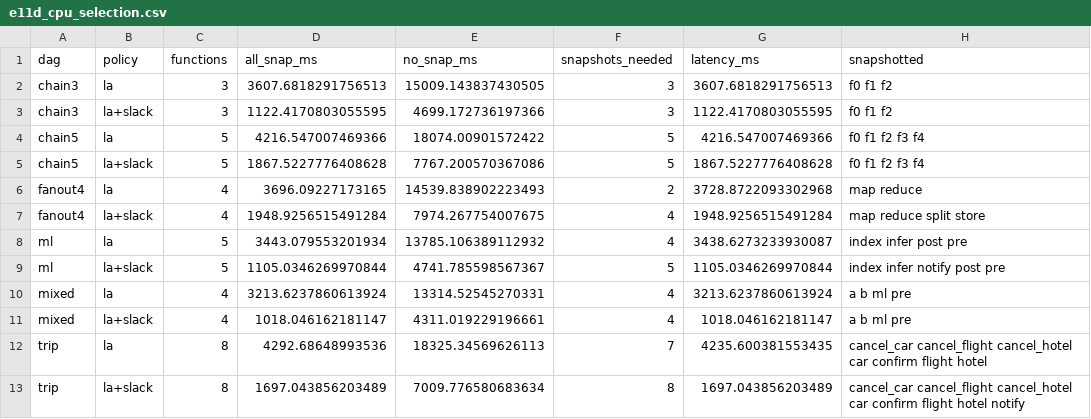
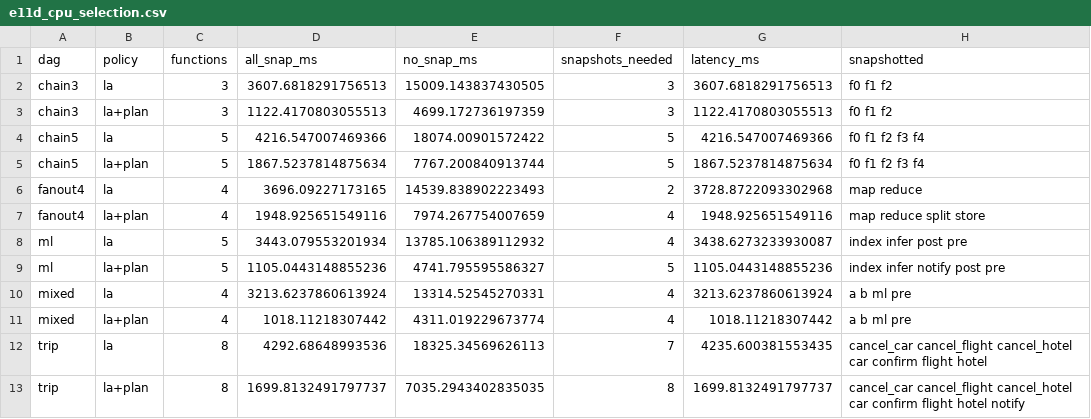
Before and after one commit to mcoder1001-cyber/Thes, a CSV file: ideas/sim/results/e11d_cpu_selection.csv, drawn as a sheet.

```diff
--- a/ideas/sim/results/e11d_cpu_selection.csv
+++ b/ideas/sim/results/e11d_cpu_selection.csv
@@ -2,12 +2,12 @@ dag,policy,functions,all_snap_ms,no_snap_ms,snapshots_needed,latency_ms,snapshot
 chain3,la,3,3607.6818291756513,15009.143837430505,3,3607.6818291756513,f0 f1 f2
-chain3,la+slack,3,1122.4170803055595,4699.172736197366,3,1122.4170803055595,f0 f1 f2
+chain3,la+plan,3,1122.4170803055513,4699.172736197359,3,1122.4170803055513,f0 f1 f2
 chain5,la,5,4216.547007469366,18074.00901572422,5,4216.547007469366,f0 f1 f2 f3 f4
-chain5,la+slack,5,1867.5227776408628,7767.200570367086,5,1867.5227776408628,f0 f1 f2 f3 f4
+chain5,la+plan,5,1867.5237814875634,7767.200840913744,5,1867.5237814875634,f0 f1 f2 f3 f4
 fanout4,la,4,3696.09227173165,14539.838902223493,2,3728.8722093302968,map reduce
-fanout4,la+slack,4,1948.9256515491284,7974.267754007675,4,1948.9256515491284,map reduce split store
+fanout4,la+plan,4,1948.925651549116,7974.267754007659,4,1948.925651549116,map reduce split store
 ml,la,5,3443.079553201934,13785.106389112932,4,3438.6273233930087,index infer post pre
-ml,la+slack,5,1105.0346269970844,4741.785598567367,5,1105.0346269970844,index infer notify post pre
+ml,la+plan,5,1105.0443148855236,4741.795595586327,5,1105.0443148855236,index infer notify post pre
 mixed,la,4,3213.6237860613924,13314.52545270331,4,3213.6237860613924,a b ml pre
-mixed,la+slack,4,1018.046162181147,4311.019229196661,4,1018.046162181147,a b ml pre
+mixed,la+plan,4,1018.11218307442,4311.019229673774,4,1018.11218307442,a b ml pre
 trip,la,8,4292.68648993536,18325.34569626113,7,4235.600381553435,cancel_car cancel_flight cancel_hotel car confirm flight hotel
-trip,la+slack,8,1697.043856203489,7009.776580683634,8,1697.043856203489,cancel_car cancel_flight cancel_hotel car confirm flight hotel notify
+trip,la+plan,8,1699.8132491797737,7035.2943402835035,8,1699.8132491797737,cancel_car cancel_flight cancel_hotel car confirm flight hotel notify
```
Also changed, not shown: 1 other file.
